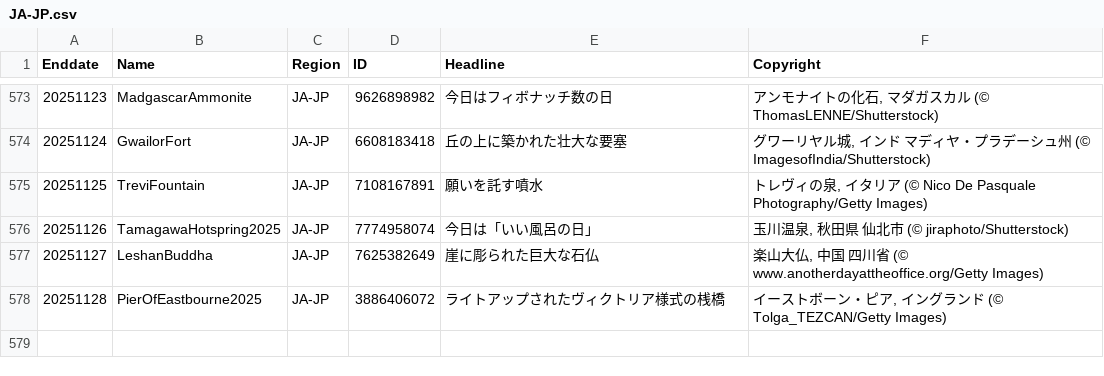
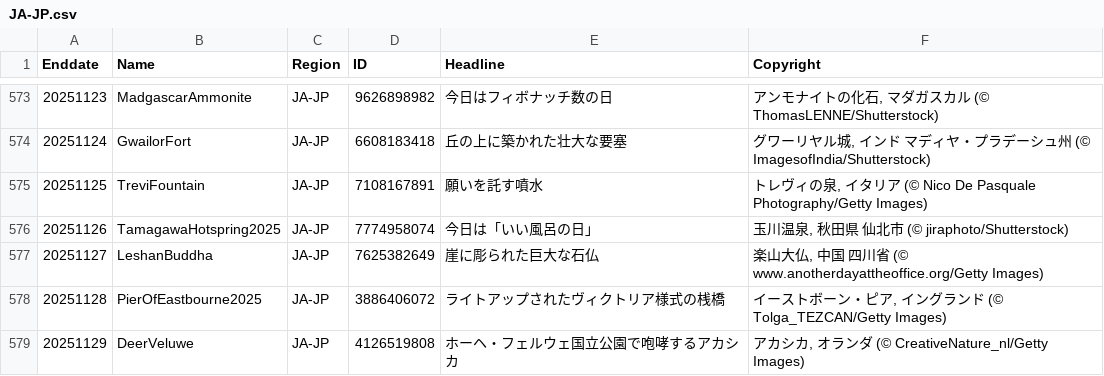
Before and after one commit to taumasyang/imageArchive, a CSV file: metadata/JA-JP.csv, drawn as a sheet; only a part is shown, gaps mark what is left out.

```diff
--- a/metadata/JA-JP.csv
+++ b/metadata/JA-JP.csv
@@ -578 +578,2 @@ Enddate,Name,Region,ID,Headline,Copyright
 20251128,PierOfEastbourne2025,JA-JP,3886406072,"ライトアップされたヴィクトリア様式の桟橋","イーストボーン・ピア, イングランド (© Tolga_TEZCAN/Getty Images)"
+20251129,DeerVeluwe,JA-JP,4126519808,"ホーヘ・フェルウェ国立公園で咆哮するアカシカ","アカシカ, オランダ (© CreativeNature_nl/Getty Images)"
```
Also changed, not shown: metadata/EN-US.csv, metadata/ES-ES.csv, 10 other files.
